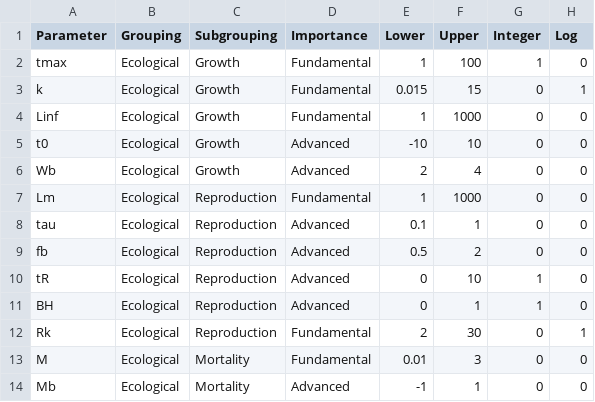
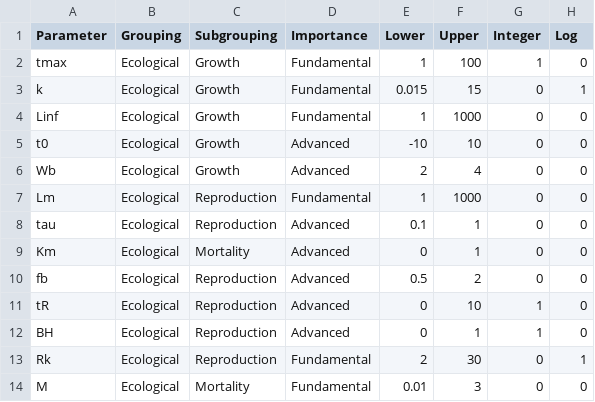
Before and after one commit to poissonconsulting/ypr, a CSV file: data-raw/parameters.csv, drawn as a sheet; only a part is shown; the shorter side is filled out with more unchanged rows; the diff names each change by its address in the sheet, - before the commit and + after, or states it on an @@ line.

Commit message:
added `Km` for spawning mortality probability

```diff
--- a/data-raw/parameters.csv
+++ b/data-raw/parameters.csv
+row 9: Km | Ecological | Mortality | Advanced | 0 | 1 | 0 | 0
```
Also changed, not shown: 12 other files.
